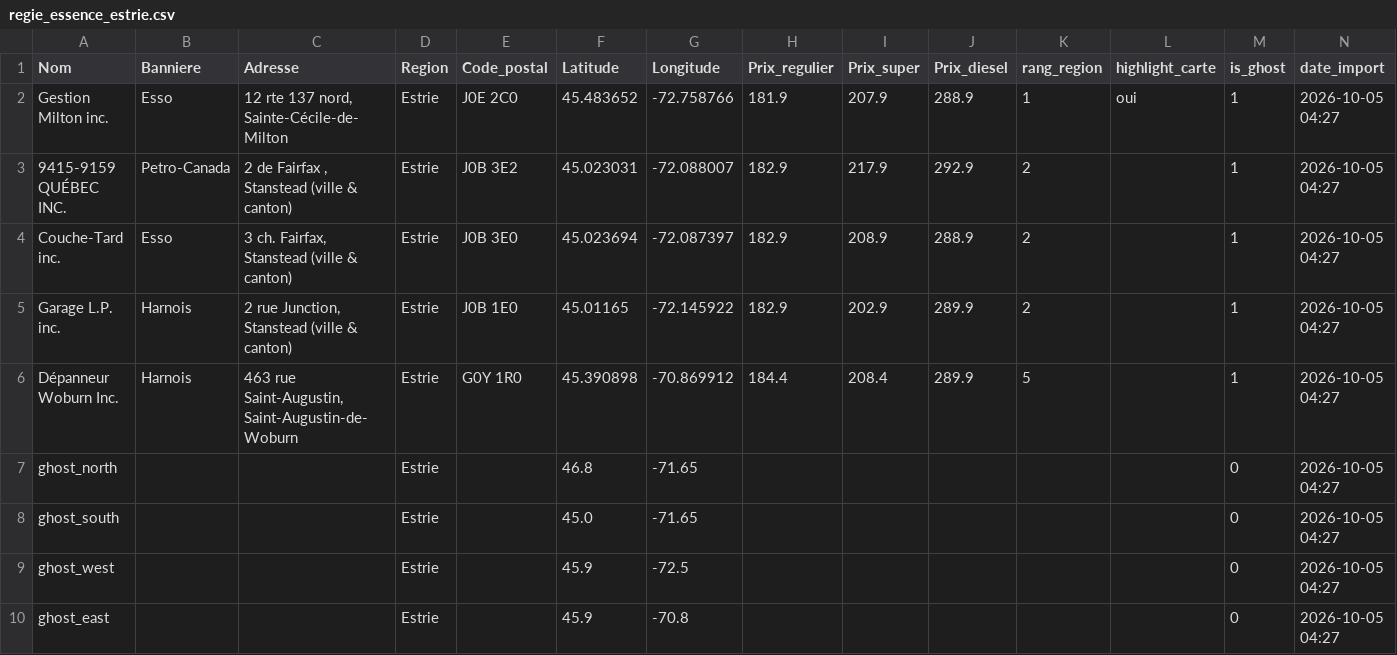
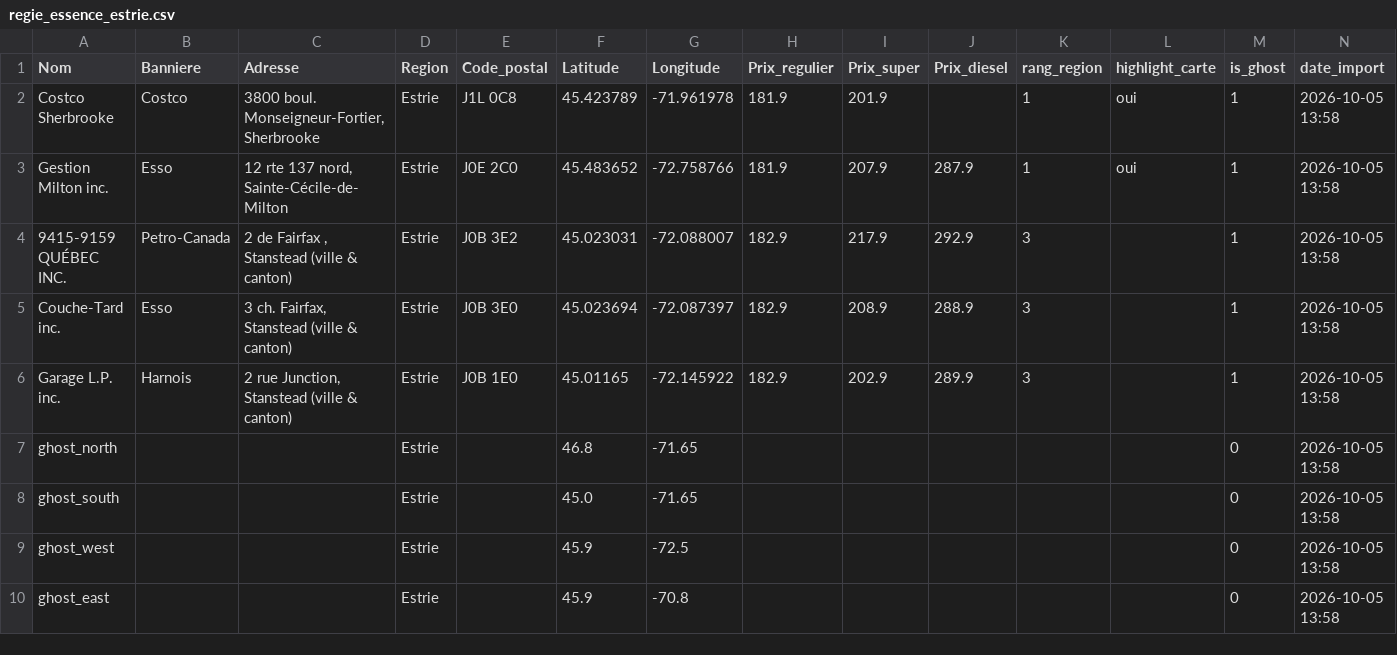
Before and after one commit to emclavel/regie-essence-quebec-data, a CSV file: data/regie_essence_estrie.csv, drawn as a sheet.

```diff
--- a/data/regie_essence_estrie.csv
+++ b/data/regie_essence_estrie.csv
@@ -1,10 +1,10 @@
 Nom,Banniere,Adresse,Region,Code_postal,Latitude,Longitude,Prix_regulier,Prix_super,Prix_diesel,rang_region,highlight_carte,is_ghost,date_import
-Gestion Milton inc.,Esso,"12 rte 137 nord, Sainte-Cécile-de-Milton",Estrie,J0E 2C0,45.483652,-72.758766,181.9,207.9,288.9,1,oui,1,2026-10-05 04:27
-9415-9159 QUÉBEC INC.,Petro-Canada,"2 de Fairfax , Stanstead (ville & canton)",Estrie,J0B 3E2,45.023031,-72.088007,182.9,217.9,292.9,2,,1,2026-10-05 04:27
-Couche-Tard inc.,Esso,"3 ch. Fairfax, Stanstead (ville & canton)",Estrie,J0B 3E0,45.023694,-72.087397,182.9,208.9,288.9,2,,1,2026-10-05 04:27
-Garage L.P. inc.,Harnois,"2 rue Junction, Stanstead (ville & canton)",Estrie,J0B 1E0,45.01165,-72.145922,182.9,202.9,289.9,2,,1,2026-10-05 04:27
-Dépanneur Woburn Inc.,Harnois,"463 rue Saint-Augustin, Saint-Augustin-de-Woburn",Estrie,G0Y 1R0,45.390898,-70.869912,184.4,208.4,289.9,5,,1,2026-10-05 04:27
-ghost_north,,,Estrie,,46.8,-71.65,,,,,,0,2026-10-05 04:27
-ghost_south,,,Estrie,,45.0,-71.65,,,,,,0,2026-10-05 04:27
-ghost_west,,,Estrie,,45.9,-72.5,,,,,,0,2026-10-05 04:27
-ghost_east,,,Estrie,,45.9,-70.8,,,,,,0,2026-10-05 04:27
+Costco Sherbrooke,Costco,"3800 boul. Monseigneur-Fortier, Sherbrooke",Estrie,J1L 0C8,45.423789,-71.961978,181.9,201.9,,1,oui,1,2026-10-05 13:58
+Gestion Milton inc.,Esso,"12 rte 137 nord, Sainte-Cécile-de-Milton",Estrie,J0E 2C0,45.483652,-72.758766,181.9,207.9,287.9,1,oui,1,2026-10-05 13:58
+9415-9159 QUÉBEC INC.,Petro-Canada,"2 de Fairfax , Stanstead (ville & canton)",Estrie,J0B 3E2,45.023031,-72.088007,182.9,217.9,292.9,3,,1,2026-10-05 13:58
+Couche-Tard inc.,Esso,"3 ch. Fairfax, Stanstead (ville & canton)",Estrie,J0B 3E0,45.023694,-72.087397,182.9,208.9,288.9,3,,1,2026-10-05 13:58
+Garage L.P. inc.,Harnois,"2 rue Junction, Stanstead (ville & canton)",Estrie,J0B 1E0,45.01165,-72.145922,182.9,202.9,289.9,3,,1,2026-10-05 13:58
+ghost_north,,,Estrie,,46.8,-71.65,,,,,,0,2026-10-05 13:58
+ghost_south,,,Estrie,,45.0,-71.65,,,,,,0,2026-10-05 13:58
+ghost_west,,,Estrie,,45.9,-72.5,,,,,,0,2026-10-05 13:58
+ghost_east,,,Estrie,,45.9,-70.8,,,,,,0,2026-10-05 13:58
```
Also changed, not shown: data/regie_essence_grand_montreal.csv, data/regie_essence_mauricie.csv, 3 other files.
